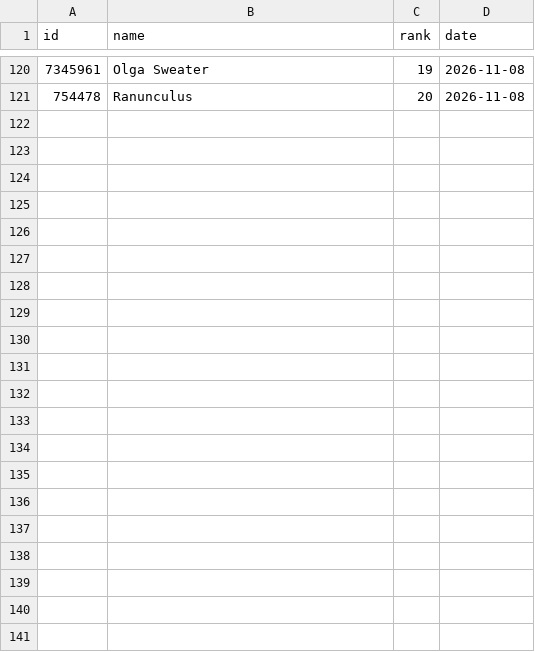
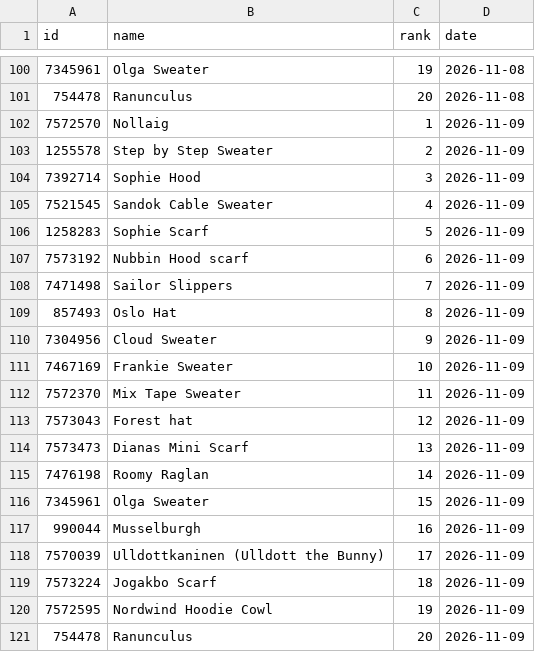
Before and after one commit to alexmcsw/ravelry-table, a CSV file: data/hot_yesterday.csv, drawn as a sheet; only a part is shown, gaps mark what is left out; the diff covers the shown part only.

```diff
--- a/data/hot_yesterday.csv
+++ b/data/hot_yesterday.csv
@@ -121 +101,21 @@
 754478,"Ranunculus",20,2026-11-08
+7572570,"Nollaig",1,2026-11-09
+1255578,"Step by Step Sweater",2,2026-11-09
+7392714,"Sophie Hood",3,2026-11-09
+7521545,"Sandok Cable Sweater",4,2026-11-09
+1258283,"Sophie Scarf",5,2026-11-09
+7573192,"Nubbin Hood scarf",6,2026-11-09
+7471498,"Sailor Slippers",7,2026-11-09
+857493,"Oslo Hat",8,2026-11-09
+7304956,"Cloud Sweater",9,2026-11-09
+7467169,"Frankie Sweater",10,2026-11-09
+7572370,"Mix Tape Sweater",11,2026-11-09
+7573043,"Forest hat",12,2026-11-09
+7573473,"Dianas Mini Scarf",13,2026-11-09
+7476198,"Roomy Raglan",14,2026-11-09
+7345961,"Olga Sweater",15,2026-11-09
+990044,"Musselburgh",16,2026-11-09
+7570039,"Ulldottkaninen (Ulldott the Bunny)",17,2026-11-09
+7573224,"Jogakbo Scarf",18,2026-11-09
+7572595,"Nordwind Hoodie Cowl",19,2026-11-09
+754478,"Ranunculus",20,2026-11-09
```
Also changed, not shown: 20 removed rows elsewhere in this file.
